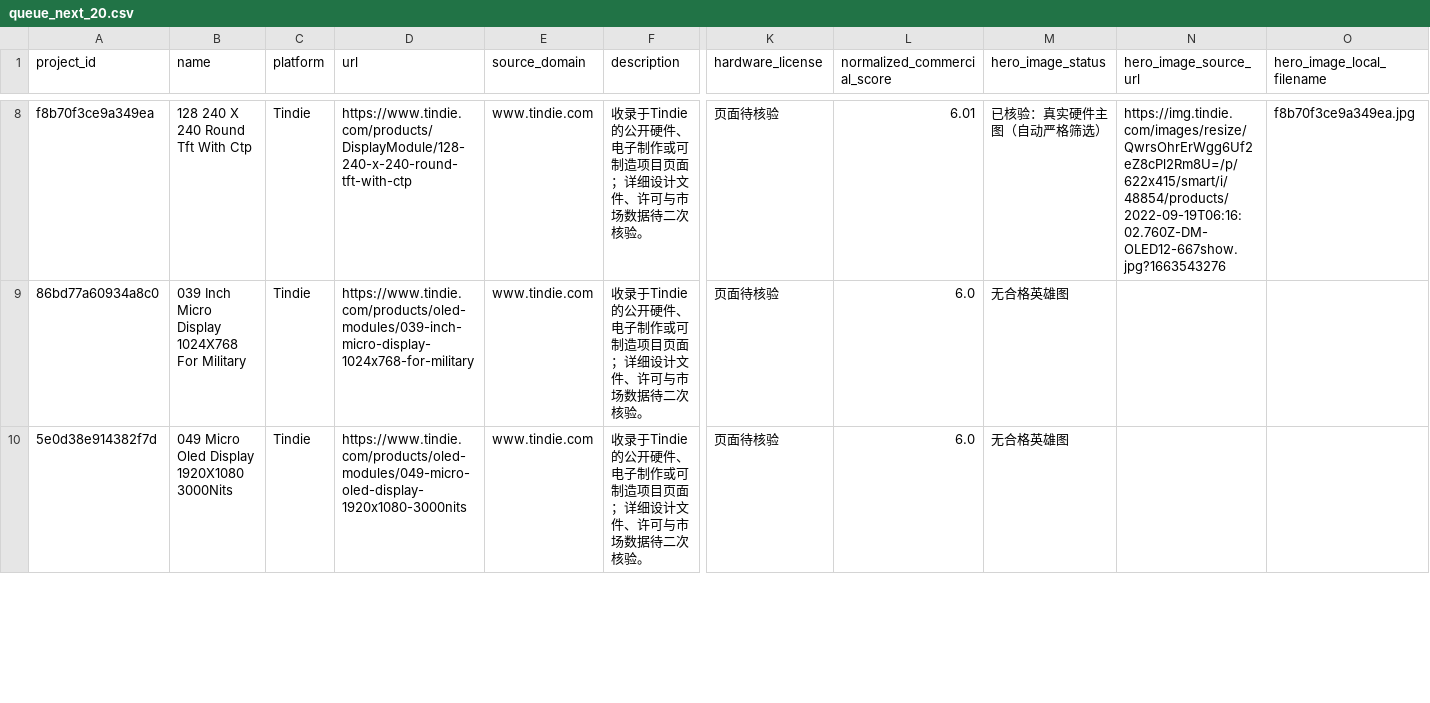
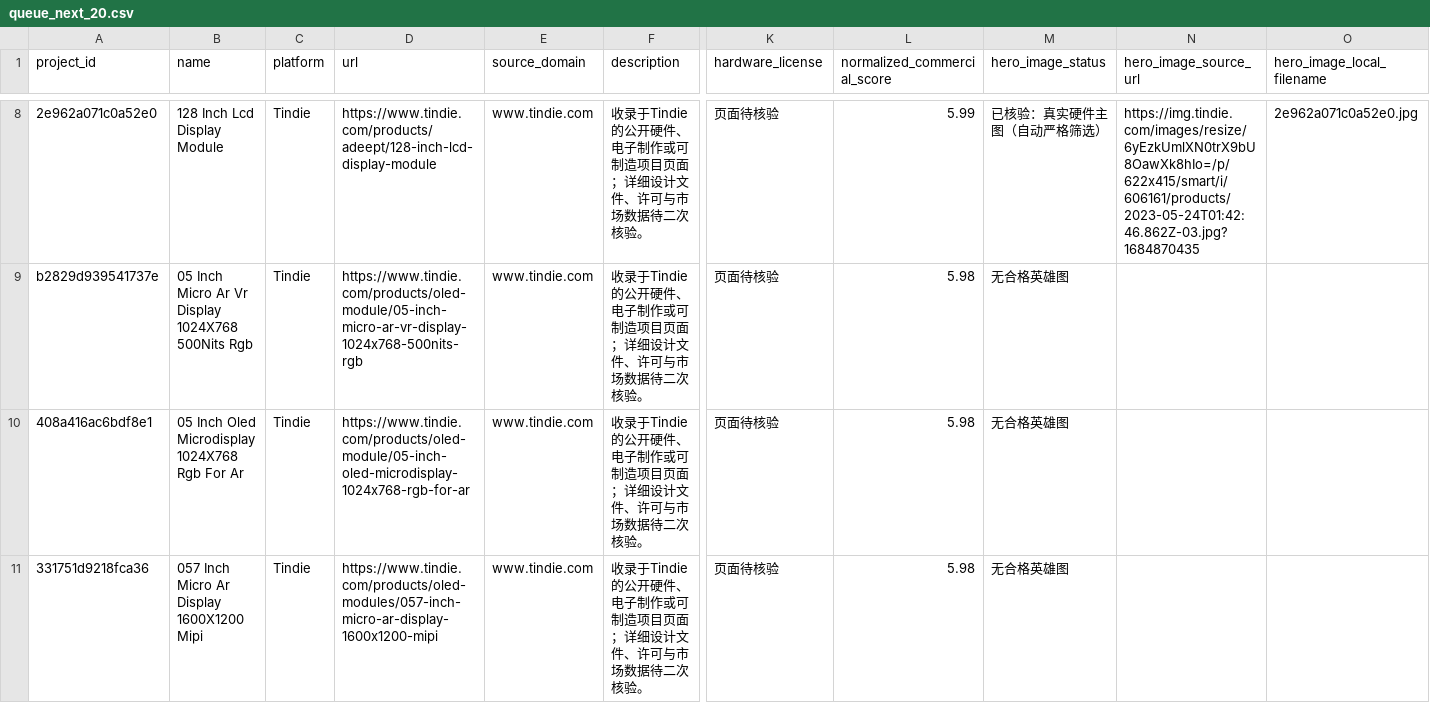
Before and after one commit to qqzlqqzlqqzl/qqzlqqzlqqzl, a CSV file: manual_review/queue_next_20.csv, drawn as a sheet; only a part is shown, gaps mark what is left out; addresses are those after the commit; rows hold the shown columns only; the diff covers the shown part only; the diff names each change by its address in the sheet, - before the commit and + after, or states it on an @@ line.

```diff
--- a/manual_review/queue_next_20.csv
+++ b/manual_review/queue_next_20.csv
-A8 (project_id): f8b70f3ce9a349ea
+A8 (project_id): 2e962a071c0a52e0
-B8 (name): 128 240 X 240 Round Tft With Ctp
+B8 (name): 128 Inch Lcd Display Module
-D8 (url): https://www.tindie.com/products/DisplayModule/128-240-x-240-round-tft-with-ctp
+D8 (url): https://www.tindie.com/products/adeept/128-inch-lcd-display-module
-L8 (normalized_commercial_score): 6.01
+L8 (normalized_commercial_score): 5.99
-N8 (hero_image_source_url): https://img.tindie.com/images/resize/QwrsOhrErWgg6Uf2eZ8cPl2Rm8U=/p/622x415/smart/i/48854/products/2022-09-19T06:16:02.760Z-DM-OLED12-667show.jpg?1663543276
+N8 (hero_image_source_url): https://img.tindie.com/images/resize/6yEzkUmlXN0trX9bU8OawXk8hIo=/p/622x415/smart/i/606161/products/2023-05-24T01:42:46.862Z-03.jpg?1684870435
-O8 (hero_image_local_filename): f8b70f3ce9a349ea.jpg
+O8 (hero_image_local_filename): 2e962a071c0a52e0.jpg
+row 9: b2829d939541737e | 05 Inch Micro Ar Vr Display 1024X768 500Nits Rgb | Tindie | https://www.tindie.com/products/oled-module/05-inch-micro-ar-vr-display-1024x768-500nits-rgb | www.tindie.com | 收录于Tindie的公开硬件、电子制作或可制造项目页面；详细设计文件、许可与市场数据待二次核验。 | 页面待核验 | 5.98 | 无合格英雄图
-A10 (project_id): 86bd77a60934a8c0
+A10 (project_id): 408a416ac6bdf8e1
-B10 (name): 039 Inch Micro Display 1024X768 For Military
+B10 (name): 05 Inch Oled Microdisplay 1024X768 Rgb For Ar
-D10 (url): https://www.tindie.com/products/oled-modules/039-inch-micro-display-1024x768-for-military
+D10 (url): https://www.tindie.com/products/oled-module/05-inch-oled-microdisplay-1024x768-rgb-for-ar
-L10:L11 (normalized_commercial_score): 6.0
+L10:L11 (normalized_commercial_score): 5.98
-A11 (project_id): 5e0d38e914382f7d
+A11 (project_id): 331751d9218fca36
-B11 (name): 049 Micro Oled Display 1920X1080 3000Nits
+B11 (name): 057 Inch Micro Ar Display 1600X1200 Mipi
-D11 (url): https://www.tindie.com/products/oled-modules/049-micro-oled-display-1920x1080-3000nits
+D11 (url): https://www.tindie.com/products/oled-modules/057-inch-micro-ar-display-1600x1200-mipi
```
Also changed, not shown: 1 removed row and 97 edited cells elsewhere in this file.
